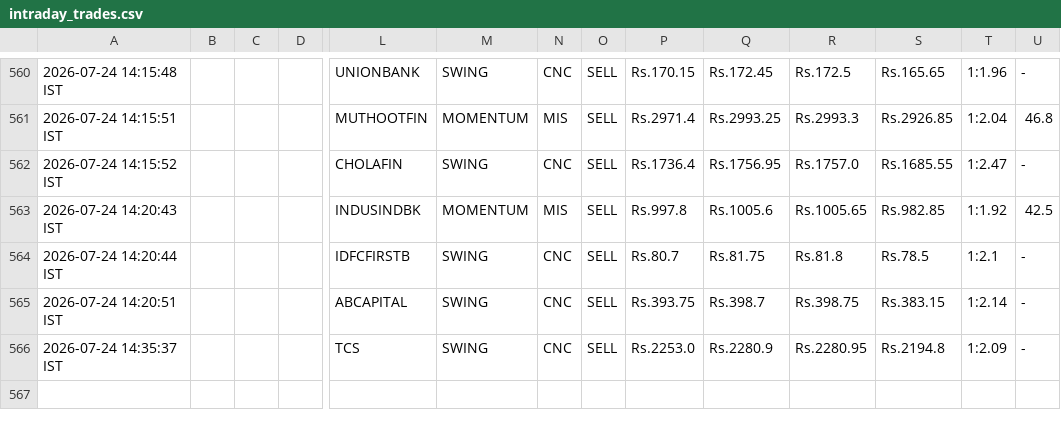
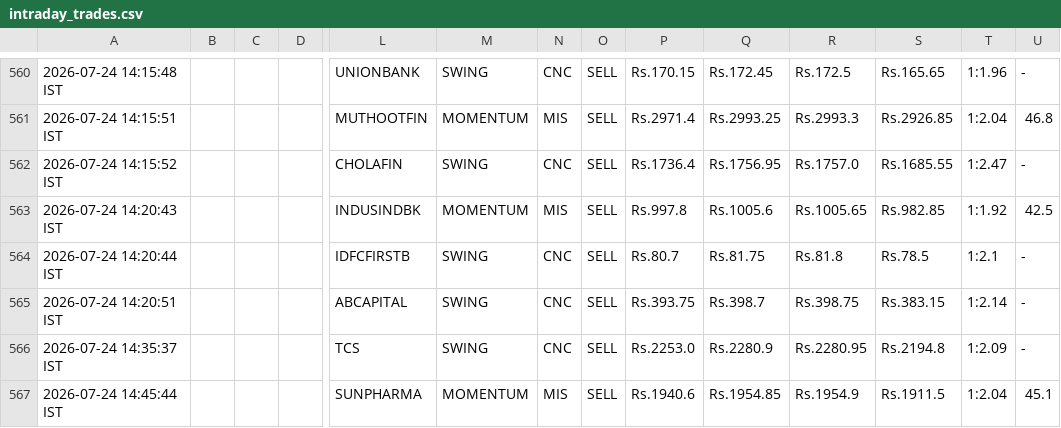
Before and after one commit to johnkasc-lab/MarketStock, a CSV file: intraday_trades.csv, drawn as a sheet; only a part is shown, gaps mark what is left out; rows hold the shown columns only; the diff names each change by its address in the sheet, - before the commit and + after, or states it on an @@ line.

```diff
--- a/intraday_trades.csv
+++ b/intraday_trades.csv
+row 567: 2026-07-24 14:45:44 IST |  |  |  | SUNPHARMA | MOMENTUM | MIS | SELL | Rs.1940.6 | Rs.1954.85 | Rs.1954.9 | Rs.1911.5 | 1:2.04 | 45.1
```
Also changed, not shown: alerted_today.csv.
